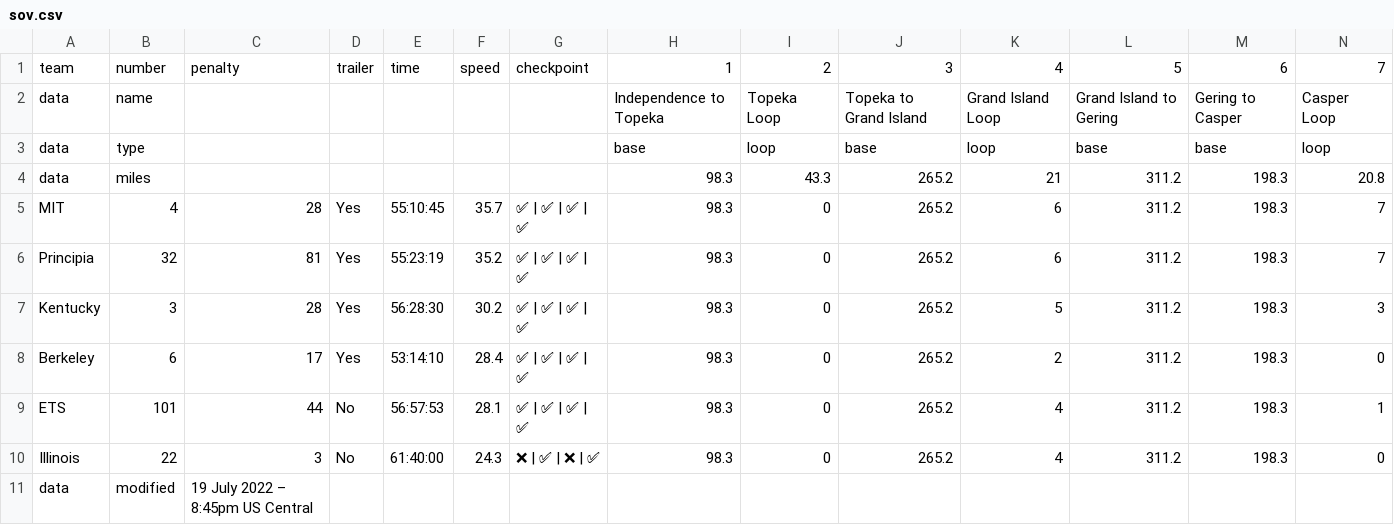
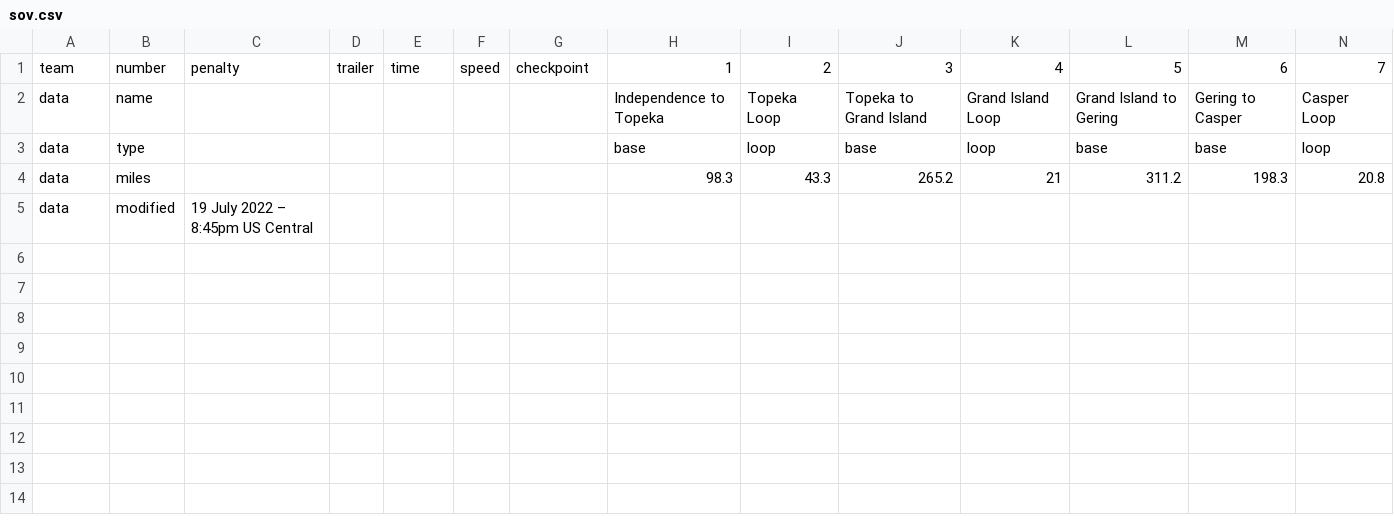
Before and after one commit to jtmullen/asc-fsgp-2024-results, a CSV file: _data/asc/overall/sov.csv, drawn as a sheet; only a part is shown; rows hold the shown columns only; the diff names each change by its address in the sheet, - before the commit and + after, or states it on an @@ line.

Commit message:
Remove 2022 data

```diff
--- a/_data/asc/overall/sov.csv
+++ b/_data/asc/overall/sov.csv
-row 5: MIT | 4 | 28 | Yes | 55:10:45 | 35.7 | ✅ | ✅ | ✅ | ✅ | 98.3 | 0 | 265.2 | 6 | 311.2 | 198.3 | 7
-row 6: Principia | 32 | 81 | Yes | 55:23:19 | 35.2 | ✅ | ✅ | ✅ | ✅ | 98.3 | 0 | 265.2 | 6 | 311.2 | 198.3 | 7
-row 7: Kentucky | 3 | 28 | Yes | 56:28:30 | 30.2 | ✅ | ✅ | ✅ | ✅ | 98.3 | 0 | 265.2 | 5 | 311.2 | 198.3 | 3
-row 8: Berkeley | 6 | 17 | Yes | 53:14:10 | 28.4 | ✅ | ✅ | ✅ | ✅ | 98.3 | 0 | 265.2 | 2 | 311.2 | 198.3 | 0
-row 9: ETS | 101 | 44 | No | 56:57:53 | 28.1 | ✅ | ✅ | ✅ | ✅ | 98.3 | 0 | 265.2 | 4 | 311.2 | 198.3 | 1
-row 10: Illinois | 22 | 3 | No | 61:40:00 | 24.3 | ❌ | ✅ | ❌ | ✅ | 98.3 | 0 | 265.2 | 4 | 311.2 | 198.3 | 0
```
Also changed, not shown: _data/asc/overall/mov.csv, _data/asc/stage1/sov.csv, 12 other files.
